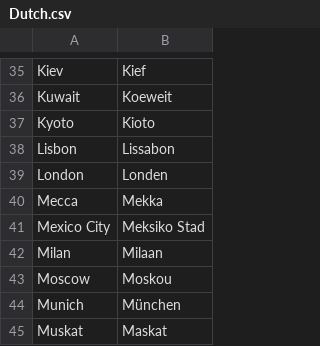
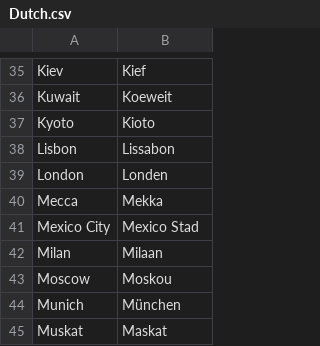
Before and after one commit to OliverDeBrisbane/City-name-exonyms, a CSV file: Dutch.csv, drawn as a sheet; only a part is shown, gaps mark what is left out.

Commit message:
Update Dutch.csv

```diff
--- a/Dutch.csv
+++ b/Dutch.csv
@@ -40,3 +40,3 @@ London,Londen
 Mecca,Mekka
-Mexico City,Meksiko Stad
+Mexico City,Mexico Stad
 Milan,Milaan
```
